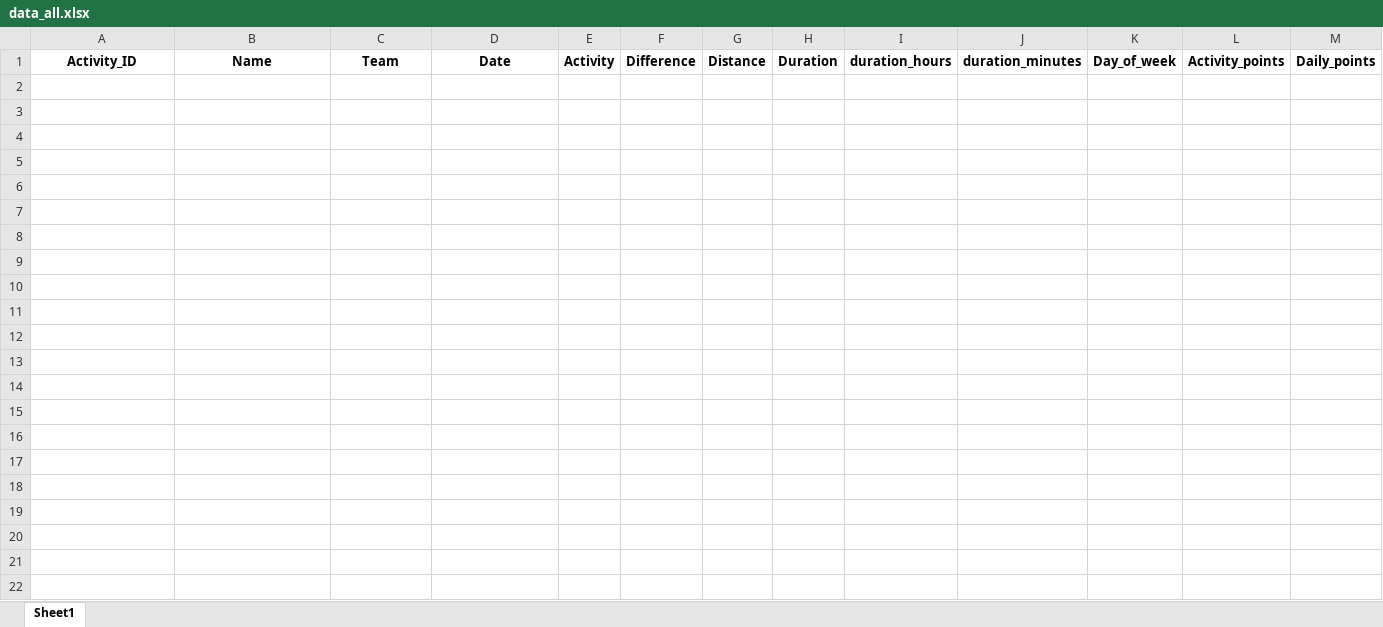
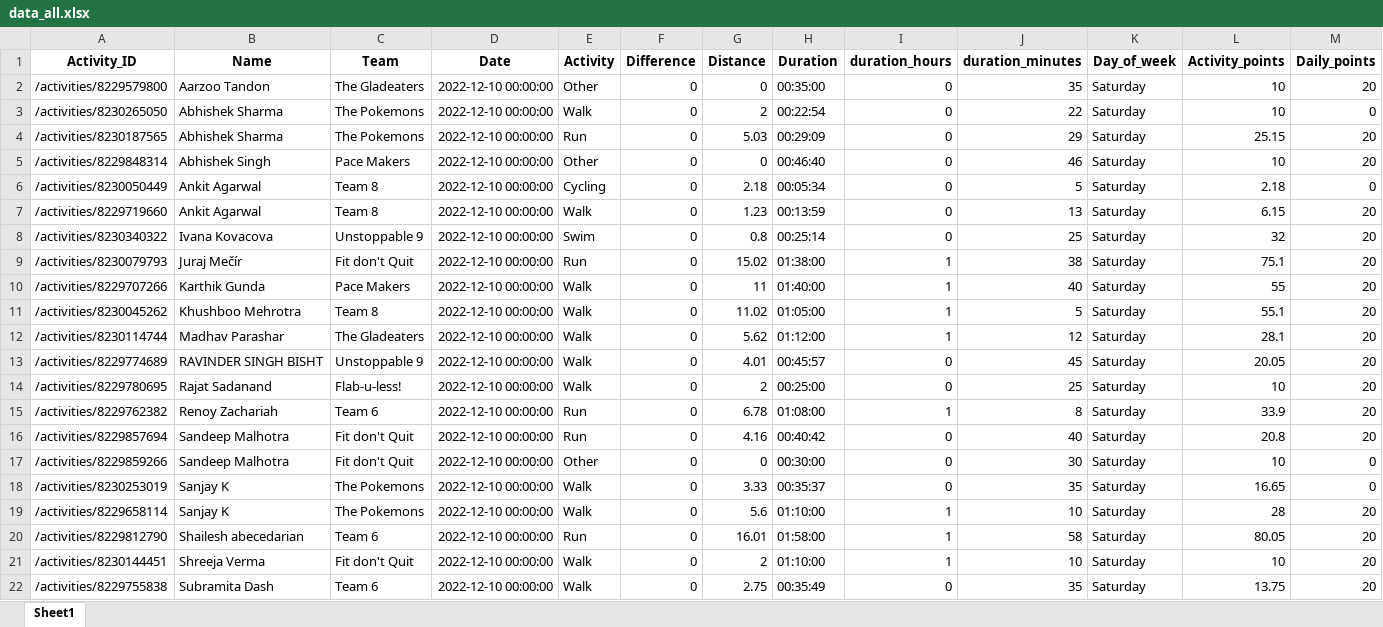
Before and after one commit to IvanaKovacova/fitness_app, an Excel workbook: data/data_all.xlsx, sheet Sheet1, drawn as a sheet; only a part is shown; values as stored, in another font and other column widths than the file's, no borders; rows hold the shown columns only; the diff names each change by its address in the sheet, - before the commit and + after, or states it on an @@ line.

Commit message:
first real data

```diff
--- a/data/data_all.xlsx (sheet Sheet1)
+++ b/data/data_all.xlsx (sheet Sheet1)
+row 2: /activities/8229579800 | Aarzoo Tandon | The Gladeaters | 2022-12-10 00:00:00 | Other | 0 | 0 | 00:35:00 | 0 | 35 | Saturday | 10 | 20
+row 3: /activities/8230265050 | Abhishek Sharma | The Pokemons | 2022-12-10 00:00:00 | Walk | 0 | 2 | 00:22:54 | 0 | 22 | Saturday | 10 | 0
+row 4: /activities/8230187565 | Abhishek Sharma | The Pokemons | 2022-12-10 00:00:00 | Run | 0 | 5.03 | 00:29:09 | 0 | 29 | Saturday | 25.15 | 20
+row 5: /activities/8229848314 | Abhishek Singh | Pace Makers | 2022-12-10 00:00:00 | Other | 0 | 0 | 00:46:40 | 0 | 46 | Saturday | 10 | 20
+row 6: /activities/8230050449 | Ankit Agarwal | Team 8 | 2022-12-10 00:00:00 | Cycling | 0 | 2.18 | 00:05:34 | 0 | 5 | Saturday | 2.18 | 0
+row 7: /activities/8229719660 | Ankit Agarwal | Team 8 | 2022-12-10 00:00:00 | Walk | 0 | 1.23 | 00:13:59 | 0 | 13 | Saturday | 6.15 | 20
+row 8: /activities/8230340322 | Ivana Kovacova | Unstoppable 9 | 2022-12-10 00:00:00 | Swim | 0 | 0.8 | 00:25:14 | 0 | 25 | Saturday | 32 | 20
+row 9: /activities/8230079793 | Juraj Mečír | Fit don't Quit | 2022-12-10 00:00:00 | Run | 0 | 15.02 | 01:38:00 | 1 | 38 | Saturday | 75.1 | 20
+row 10: /activities/8229707266 | Karthik Gunda | Pace Makers | 2022-12-10 00:00:00 | Walk | 0 | 11 | 01:40:00 | 1 | 40 | Saturday | 55 | 20
+row 11: /activities/8230045262 | Khushboo Mehrotra | Team 8 | 2022-12-10 00:00:00 | Walk | 0 | 11.02 | 01:05:00 | 1 | 5 | Saturday | 55.1 | 20
+row 12: /activities/8230114744 | Madhav Parashar | The Gladeaters | 2022-12-10 00:00:00 | Walk | 0 | 5.62 | 01:12:00 | 1 | 12 | Saturday | 28.1 | 20
+row 13: /activities/8229774689 | RAVINDER SINGH BISHT | Unstoppable 9 | 2022-12-10 00:00:00 | Walk | 0 | 4.01 | 00:45:57 | 0 | 45 | Saturday | 20.05 | 20
+row 14: /activities/8229780695 | Rajat Sadanand | Flab-u-less! | 2022-12-10 00:00:00 | Walk | 0 | 2 | 00:25:00 | 0 | 25 | Saturday | 10 | 20
+row 15: /activities/8229762382 | Renoy Zachariah | Team 6 | 2022-12-10 00:00:00 | Run | 0 | 6.78 | 01:08:00 | 1 | 8 | Saturday | 33.9 | 20
+row 16: /activities/8229857694 | Sandeep Malhotra | Fit don't Quit | 2022-12-10 00:00:00 | Run | 0 | 4.16 | 00:40:42 | 0 | 40 | Saturday | 20.8 | 20
+row 17: /activities/8229859266 | Sandeep Malhotra | Fit don't Quit | 2022-12-10 00:00:00 | Other | 0 | 0 | 00:30:00 | 0 | 30 | Saturday | 10 | 0
+row 18: /activities/8230253019 | Sanjay K | The Pokemons | 2022-12-10 00:00:00 | Walk | 0 | 3.33 | 00:35:37 | 0 | 35 | Saturday | 16.65 | 0
+row 19: /activities/8229658114 | Sanjay K | The Pokemons | 2022-12-10 00:00:00 | Walk | 0 | 5.6 | 01:10:00 | 1 | 10 | Saturday | 28 | 20
+row 20: /activities/8229812790 | Shailesh abecedarian | Team 6 | 2022-12-10 00:00:00 | Run | 0 | 16.01 | 01:58:00 | 1 | 58 | Saturday | 80.05 | 20
+row 21: /activities/8230144451 | Shreeja Verma | Fit don't Quit | 2022-12-10 00:00:00 | Walk | 0 | 2 | 01:10:00 | 1 | 10 | Saturday | 10 | 20
+row 22: /activities/8229755838 | Subramita Dash | Team 6 | 2022-12-10 00:00:00 | Walk | 0 | 2.75 | 00:35:49 | 0 | 35 | Saturday | 13.75 | 20
```
Also changed, not shown: 4 other files.
